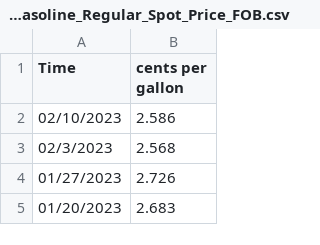
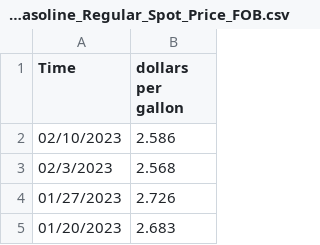
Before and after one commit to Sarthak-Ghule/DAV_A4, a CSV file: Weekly_New_York_Harbor_Conventional_Gasoline_Regular_Spot_Price_FOB.csv, drawn as a sheet; only a part is shown.

Commit message:
Update Weekly_New_York_Harbor_Conventional_Gasoline_Regular_Spot_Price_FOB.csv

```diff
--- a/Weekly_New_York_Harbor_Conventional_Gasoline_Regular_Spot_Price_FOB.csv
+++ b/Weekly_New_York_Harbor_Conventional_Gasoline_Regular_Spot_Price_FOB.csv
@@ -1,2 +1,2 @@
-Time,cents per gallon
+Time,dollars per gallon
 02/10/2023,2.586
```
